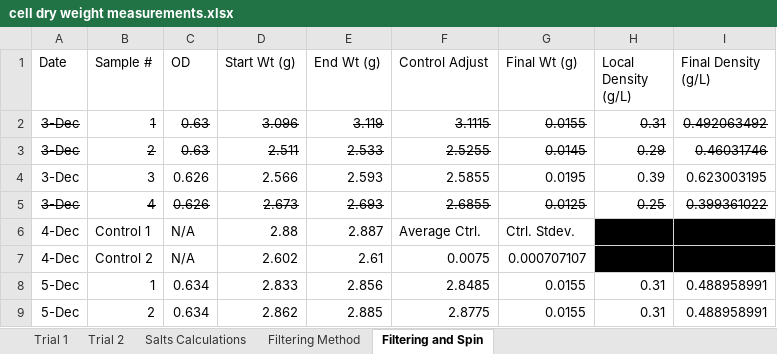
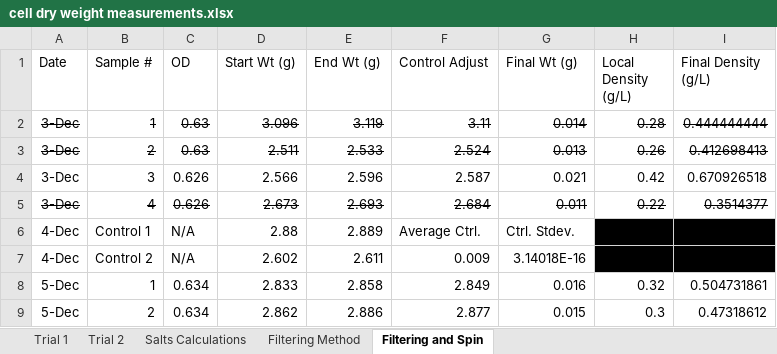
Before and after one commit to marichards/methanococcus, an Excel workbook: Experimental Results/cell dry weight measurements.xlsx, sheet Filtering and Spin, drawn as a sheet; only a part is shown; values as stored, in another font and other column widths than the file's, no borders; charts and pictures not drawn; the diff covers the shown part only; the diff names each change by its address in the sheet, - before the commit and + after, or states it on an @@ line.

Commit message:
More DCW points

```diff
--- a/Experimental Results/cell dry weight measurements.xlsx (sheet Filtering and Spin)
+++ b/Experimental Results/cell dry weight measurements.xlsx (sheet Filtering and Spin)
-F2 (Control Adjust): 3.1115
+F2 (Control Adjust): 3.11
-G2 (Final Wt (g)): 0.0155
+G2 (Final Wt (g)): 0.014
-H2 (Local Density (g/L)): 0.31
+H2 (Local Density (g/L)): 0.28
-I2 (Final Density (g/L)): 0.492063492
+I2 (Final Density (g/L)): 0.444444444
-F3 (Control Adjust): 2.5255
+F3 (Control Adjust): 2.524
-G3 (Final Wt (g)): 0.0145
+G3 (Final Wt (g)): 0.013
-H3 (Local Density (g/L)): 0.29
+H3 (Local Density (g/L)): 0.26
-I3 (Final Density (g/L)): 0.46031746
+I3 (Final Density (g/L)): 0.412698413
-E4 (End Wt (g)): 2.593
+E4 (End Wt (g)): 2.596
-F4 (Control Adjust): 2.5855
+F4 (Control Adjust): 2.587
-G4 (Final Wt (g)): 0.0195
+G4 (Final Wt (g)): 0.021
-H4 (Local Density (g/L)): 0.39
+H4 (Local Density (g/L)): 0.42
-I4 (Final Density (g/L)): 0.623003195
+I4 (Final Density (g/L)): 0.670926518
-F5 (Control Adjust): 2.6855
+F5 (Control Adjust): 2.684
-G5 (Final Wt (g)): 0.0125
+G5 (Final Wt (g)): 0.011
-H5 (Local Density (g/L)): 0.25
+H5 (Local Density (g/L)): 0.22
-I5 (Final Density (g/L)): 0.399361022
+I5 (Final Density (g/L)): 0.3514377
-E6 (End Wt (g)): 2.887
+E6 (End Wt (g)): 2.889
-E7 (End Wt (g)): 2.61
+E7 (End Wt (g)): 2.611
-F7 (Control Adjust): 0.0075
+F7 (Control Adjust): 0.009
-G7 (Final Wt (g)): 0.000707107
+G7 (Final Wt (g)): 3.14018E-16
-E8 (End Wt (g)): 2.856
+E8 (End Wt (g)): 2.858
-F8 (Control Adjust): 2.8485
+F8 (Control Adjust): 2.849
-G8 (Final Wt (g)): 0.0155
+G8 (Final Wt (g)): 0.016
-H8 (Local Density (g/L)): 0.31
+H8 (Local Density (g/L)): 0.32
-I8 (Final Density (g/L)): 0.488958991
+I8 (Final Density (g/L)): 0.504731861
-E9 (End Wt (g)): 2.885
+E9 (End Wt (g)): 2.886
-F9 (Control Adjust): 2.8775
+F9 (Control Adjust): 2.877
-G9 (Final Wt (g)): 0.0155
+G9 (Final Wt (g)): 0.015
-H9 (Local Density (g/L)): 0.31
+H9 (Local Density (g/L)): 0.3
-I9 (Final Density (g/L)): 0.488958991
+I9 (Final Density (g/L)): 0.47318612
```
Also changed, not shown: 14 edited cells elsewhere in this sheet, charts or pictures.
